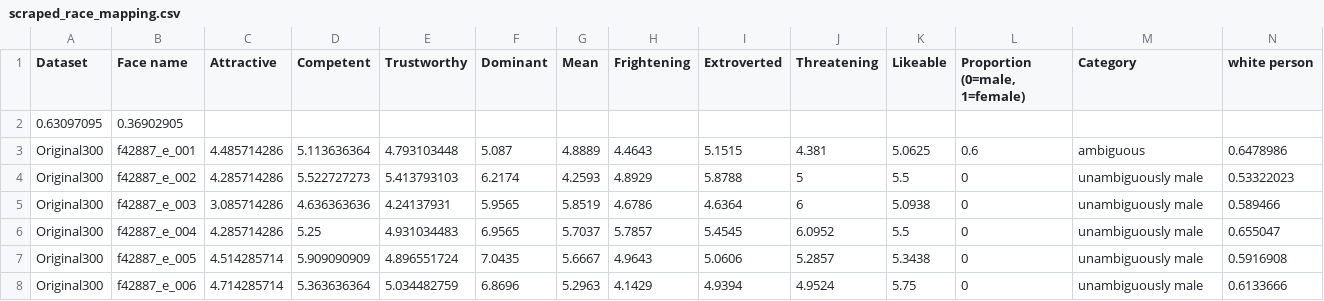
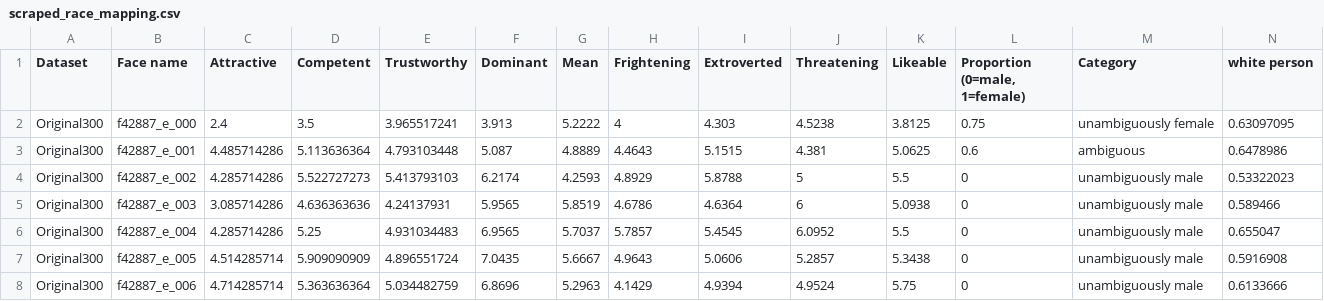
Before and after one commit to ryansteed/learning-appearance-bias, a CSV file: output/scraped_race_mapping.csv, drawn as a sheet; only a part is shown; removed rows and columns are numbered as before the commit, all else as after; rows hold the shown columns only; the diff names each change by its address in the sheet, - before the commit and + after, or states it on an @@ line.

Commit message:
:bug: Fixed bug with first line of data

```diff
--- a/output/scraped_race_mapping.csv
+++ b/output/scraped_race_mapping.csv
-row 2: 0.63097095 | 0.36902905
+row 2: Original300 | f42887_e_000 | 2.4 | 3.5 | 3.965517241 | 3.913 | 5.2222 | 4 | 4.303 | 4.5238 | 3.8125 | 0.75 | unambiguously female | 0.63097095
```
Also changed, not shown: 1 other file.
